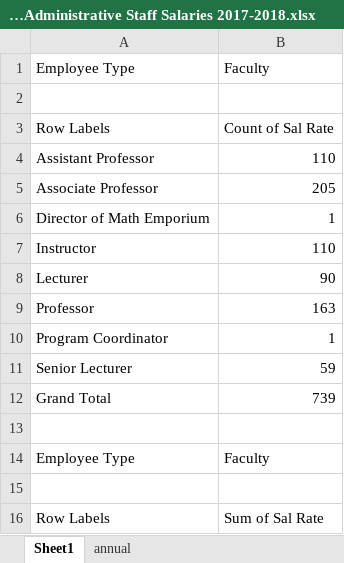
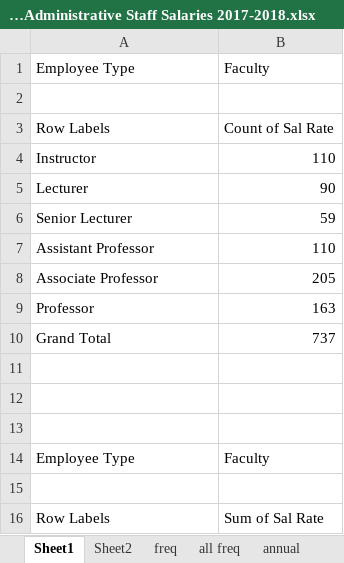
Before and after one commit to dteck/BGSU-Salary-Books, an Excel workbook: Analysis/Exploritory/Full-Time Faculty and Administrative Staff Salaries 2017-2018.xlsx, sheet Sheet1, drawn as a sheet; only a part is shown; values as stored, in another font and other column widths than the file's, no borders; charts and pictures not drawn; removed rows and columns are numbered as before the commit, all else as after; the diff names each change by its address in the sheet, - before the commit and + after, or states it on an @@ line.

```diff
--- a/Analysis/Exploritory/Full-Time Faculty and Administrative Staff Salaries 2017-2018.xlsx (sheet Sheet1)
+++ b/Analysis/Exploritory/Full-Time Faculty and Administrative Staff Salaries 2017-2018.xlsx (sheet Sheet1)
+sheet tab: Sheet2
+sheet tab: freq
+sheet tab: all freq
@@ row 7 moved to row 4: Instructor @@
@@ row 8 moved to row 5: Lecturer @@
@@ row 11 moved to row 6: Senior Lecturer @@
-row 6: Director of Math Emporium | 1
-row 10: Program Coordinator | 1
-B10: 739
+B10: 737
+row 11: (empty)
+row 12: (empty)
```
Also changed, not shown: charts or pictures, 5 other files.
